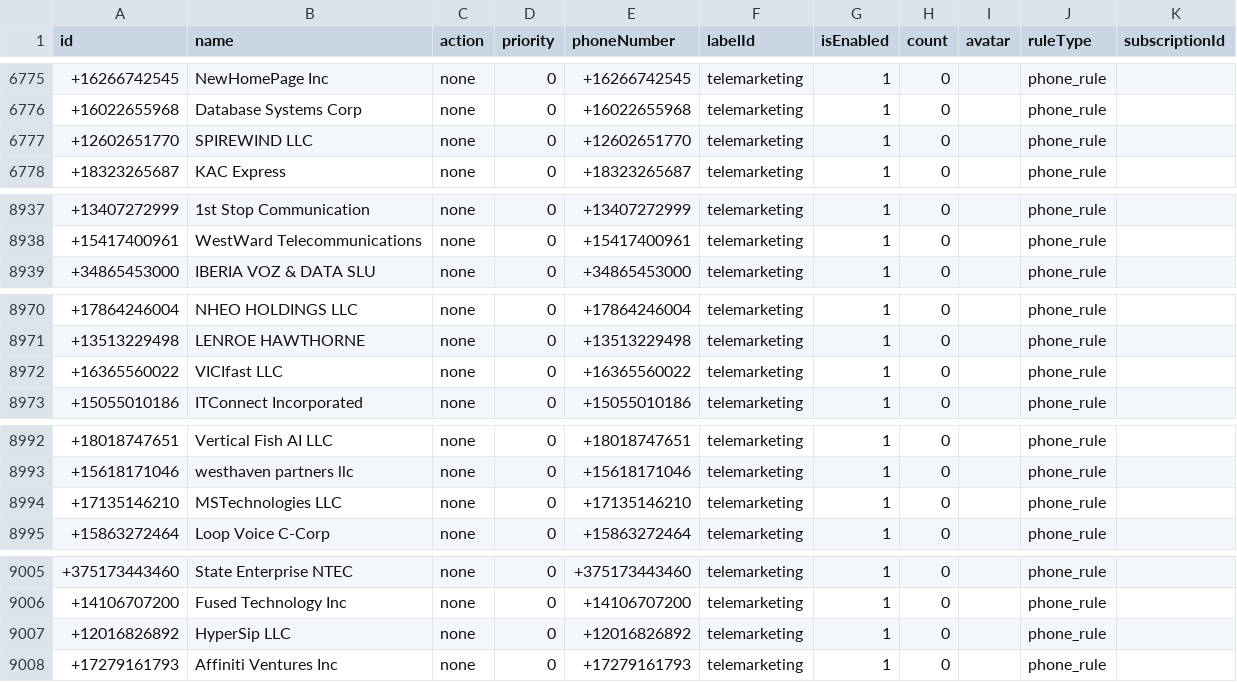
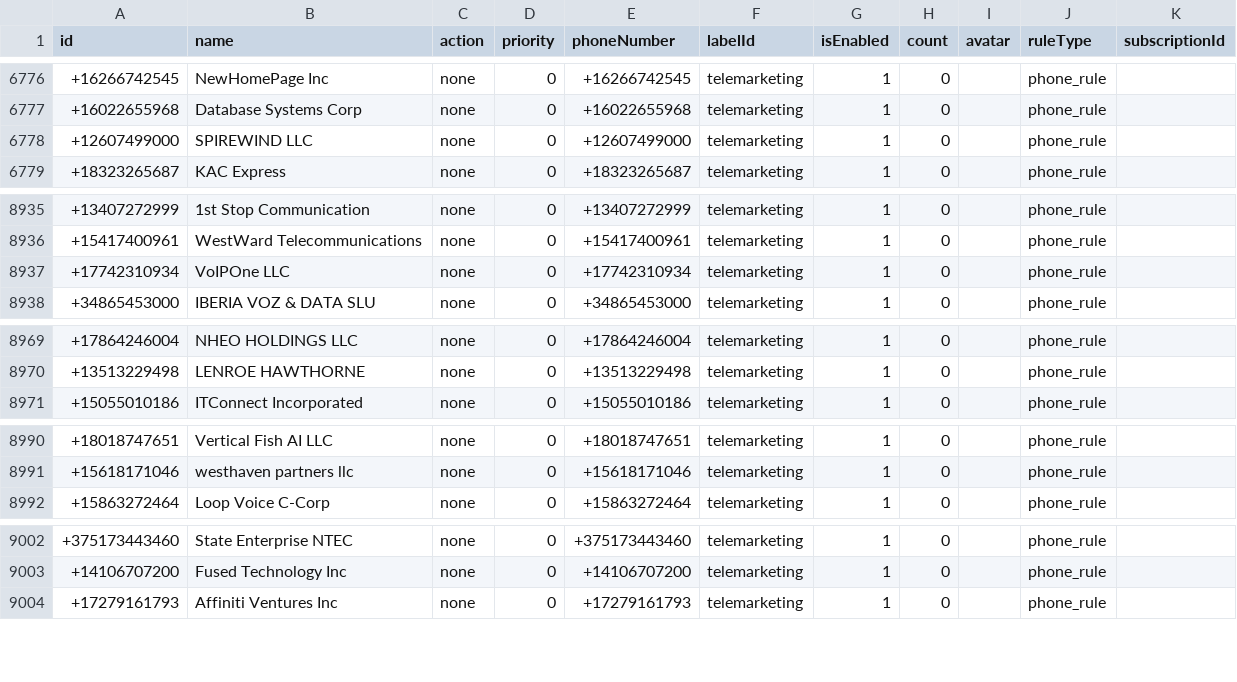
Before and after one commit to choicenew/yourcallrule, a CSV file: US/fcc_processed_data.csv, drawn as a sheet; only a part is shown, gaps mark what is left out; the diff covers the shown part only.

```diff
--- a/US/fcc_processed_data.csv
+++ b/US/fcc_processed_data.csv
@@ -6776,3 +6777,3 @@ id,name,action,priority,phoneNumber,labelId,isEnabled,count,avatar,ruleType,subs
 +16022655968,Database Systems Corp,none,0,+16022655968,telemarketing,1,0,,phone_rule,
-+12602651770,SPIREWIND LLC,none,0,+12602651770,telemarketing,1,0,,phone_rule,
++12607499000,SPIREWIND LLC,none,0,+12607499000,telemarketing,1,0,,phone_rule,
 +18323265687,KAC Express,none,0,+18323265687,telemarketing,1,0,,phone_rule,
@@ -8938,2 +8936,3 @@ id,name,action,priority,phoneNumber,labelId,isEnabled,count,avatar,ruleType,subs
 +15417400961,WestWard Telecommunications,none,0,+15417400961,telemarketing,1,0,,phone_rule,
++17742310934,VoIPOne LLC,none,0,+17742310934,telemarketing,1,0,,phone_rule,
 +34865453000,IBERIA VOZ & DATA SLU,none,0,+34865453000,telemarketing,1,0,,phone_rule,
@@ -8971,3 +8970,2 @@ id,name,action,priority,phoneNumber,labelId,isEnabled,count,avatar,ruleType,subs
 +13513229498,LENROE HAWTHORNE,none,0,+13513229498,telemarketing,1,0,,phone_rule,
-+16365560022,VICIfast LLC,none,0,+16365560022,telemarketing,1,0,,phone_rule,
 +15055010186,ITConnect Incorporated,none,0,+15055010186,telemarketing,1,0,,phone_rule,
@@ -8993,3 +8991,2 @@ id,name,action,priority,phoneNumber,labelId,isEnabled,count,avatar,ruleType,subs
 +15618171046,westhaven partners llc,none,0,+15618171046,telemarketing,1,0,,phone_rule,
-+17135146210,MSTechnologies LLC,none,0,+17135146210,telemarketing,1,0,,phone_rule,
 +15863272464,Loop Voice C-Corp,none,0,+15863272464,telemarketing,1,0,,phone_rule,
@@ -9006,3 +9003,2 @@ id,name,action,priority,phoneNumber,labelId,isEnabled,count,avatar,ruleType,subs
 +14106707200,Fused Technology Inc,none,0,+14106707200,telemarketing,1,0,,phone_rule,
-+12016826892,HyperSip LLC,none,0,+12016826892,telemarketing,1,0,,phone_rule,
 +17279161793,Affiniti Ventures Inc,none,0,+17279161793,telemarketing,1,0,,phone_rule,
```
Also changed, not shown: 7 added rows, 7 removed rows and 2 edited cells elsewhere in this file.
